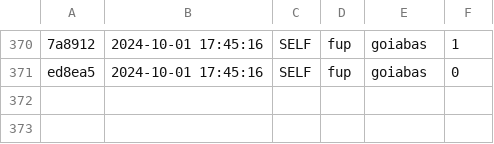
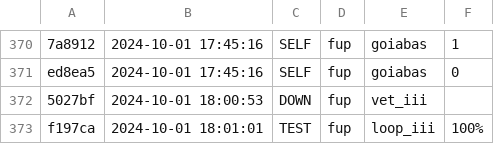
Before and after one commit to Clendaufc/fupdd-1, a CSV file: fup/rep_log.csv, drawn as a sheet; only a part is shown, gaps mark what is left out; the diff names each change by its address in the sheet, - before the commit and + after, or states it on an @@ line.

```diff
--- a/fup/rep_log.csv
+++ b/fup/rep_log.csv
+row 372: 5027bf | 2024-10-01 18:00:53 | DOWN | fup | vet_iii
+row 373: f197ca | 2024-10-01 18:01:01 | TEST | fup | loop_iii | 100%
```
Also changed, not shown: 2 other files.
